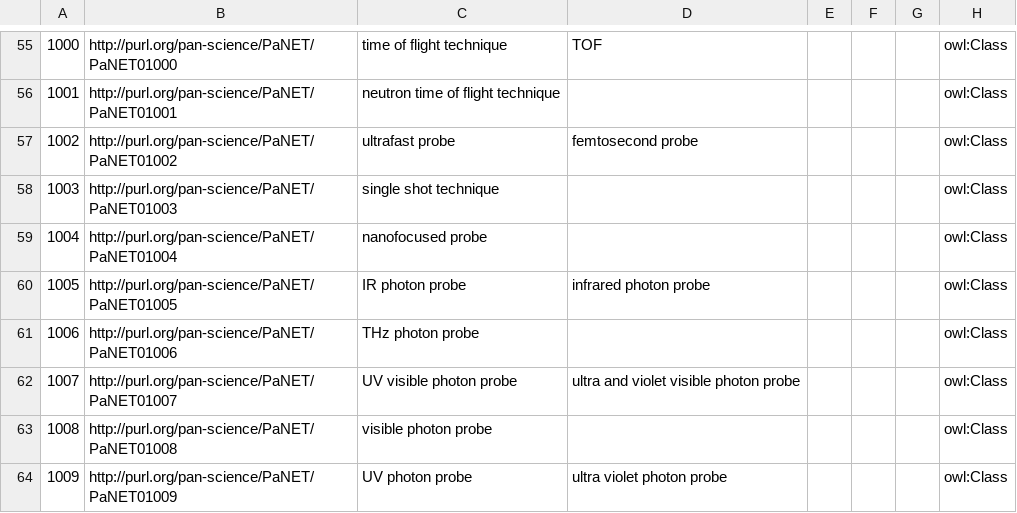
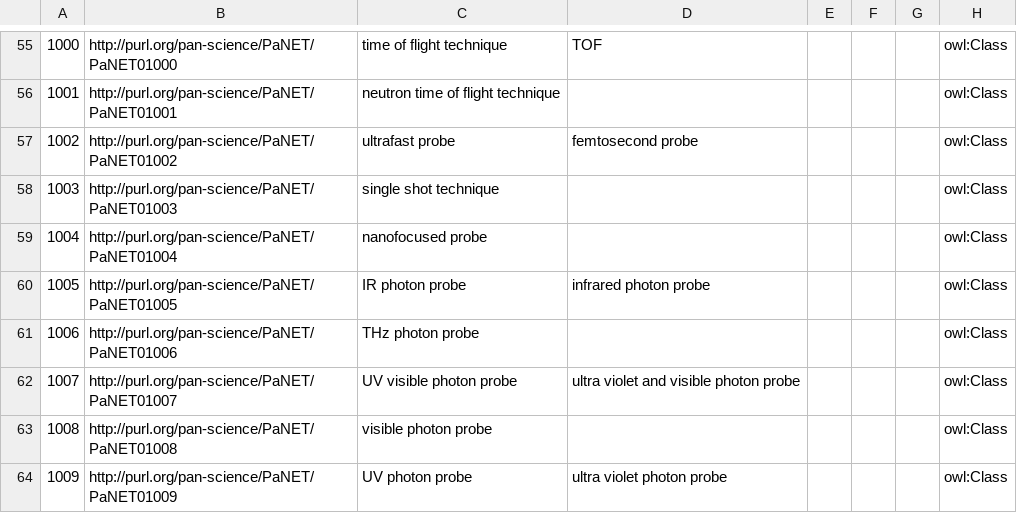
Before and after one commit to ExPaNDS-eu/ExPaNDS-experimental-techniques-ontology, a CSV file: source/PaNET.csv, drawn as a sheet; only a part is shown, gaps mark what is left out; the diff names each change by its address in the sheet, - before the commit and + after, or states it on an @@ line.

Commit message:
Corrected position of "and" for PaNET01010

```diff
--- a/source/PaNET.csv
+++ b/source/PaNET.csv
-D62: ultra and violet visible photon probe
+D62: ultra violet and visible photon probe
```
